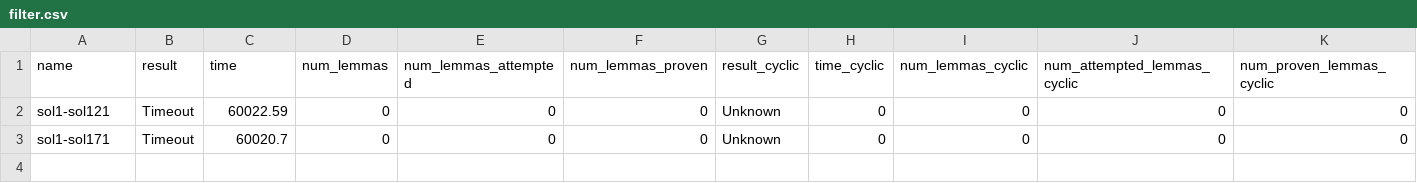
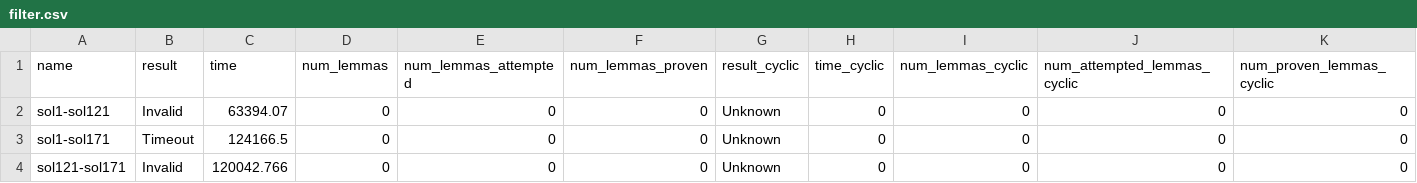
Before and after one commit to jmkjmt/cc-lemma, a CSV file: results/cclemma/filter/filter.csv, drawn as a sheet.

```diff
--- a/results/cclemma/filter/filter.csv
+++ b/results/cclemma/filter/filter.csv
@@ -1,3 +1,4 @@
 name,result,time,num_lemmas,num_lemmas_attempted,num_lemmas_proven,result_cyclic,time_cyclic,num_lemmas_cyclic,num_attempted_lemmas_cyclic,num_proven_lemmas_cyclic
-sol1-sol121,Timeout,60022.59,0,0,0,Unknown,0,0,0,0
-sol1-sol171,Timeout,60020.7,0,0,0,Unknown,0,0,0,0
+sol1-sol121,Invalid,63394.07,0,0,0,Unknown,0,0,0,0
+sol1-sol171,Timeout,124166.5,0,0,0,Unknown,0,0,0,0
+sol121-sol171,Invalid,120042.766,0,0,0,Unknown,0,0,0,0
```
Also changed, not shown: results/summary/cclemma/natadd.csv, 27 other files.
